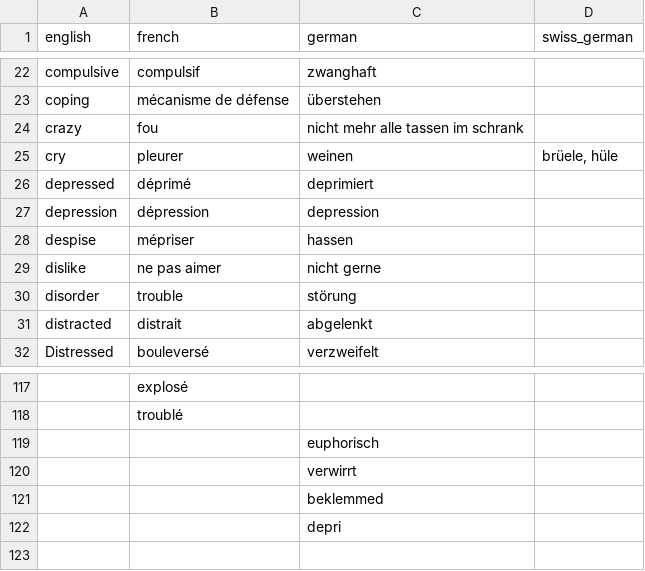
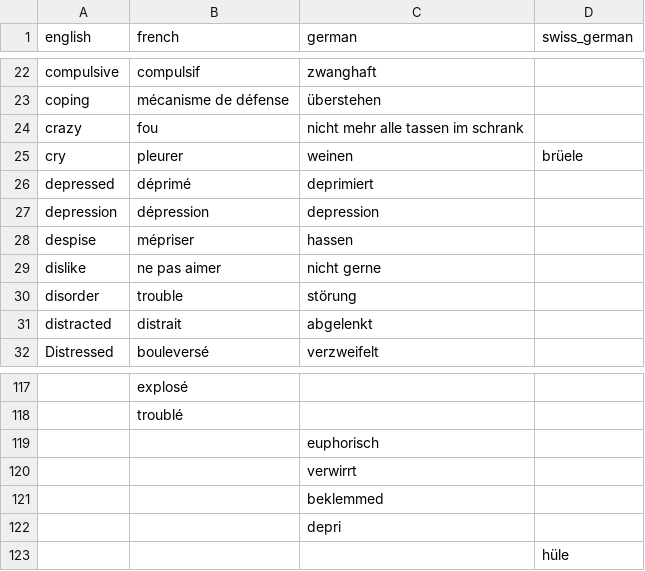
Before and after one commit to mtaziz/ada, a CSV file: project/dictionary.csv, drawn as a sheet; only a part is shown, gaps mark what is left out; the diff names each change by its address in the sheet, - before the commit and + after, or states it on an @@ line.

Commit message:
Corrected dict

```diff
--- a/project/dictionary.csv
+++ b/project/dictionary.csv
-D25 (swiss_german): brüele, hüle
+D25 (swiss_german): brüele
+row 123:  |  |  | hüle
```
